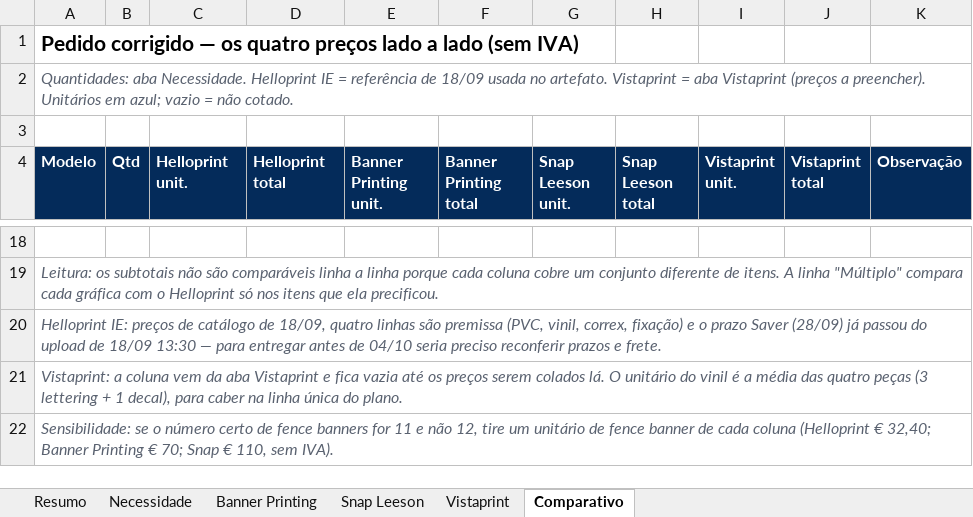
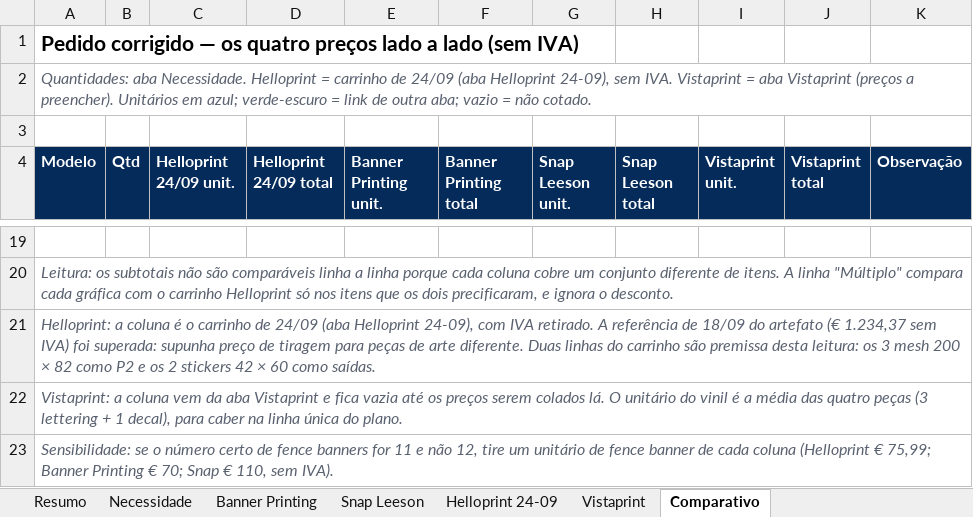
Before and after one commit to hamadmkalaf/dublineleicoesfinal, an Excel workbook: Orçamentos/Sinalização/comparativo_cotacoes_2026-09-24.xlsx, sheet Comparativo, drawn as a sheet; only a part is shown, gaps mark what is left out; values as stored, in another font and other column widths than the file's, no borders; addresses are those after the commit; the diff covers the shown part only; the diff names each change by its address in the sheet, - before the commit and + after, or states it on an @@ line.

```diff
--- a/Orçamentos/Sinalização/comparativo_cotacoes_2026-09-24.xlsx (sheet Comparativo)
+++ b/Orçamentos/Sinalização/comparativo_cotacoes_2026-09-24.xlsx (sheet Comparativo)
+sheet tab: Helloprint 24-09
-A2 (Modelo): …Necessidade. Helloprint IE = referência de 18/09 usada no artefato. Vistaprint = aba Vistaprint (preços a preencher). Unitários em azul; vazio =…
+A2 (Modelo): …Necessidade. Helloprint = carrinho de 24/09 (aba Helloprint 24-09), sem IVA. Vistaprint = aba Vistaprint (preços a preencher). Unitários em azul; verde-escuro = link de outra aba; vazio =…
-C4: Helloprint unit.
+C4: Helloprint 24/09 unit.
-D4: Helloprint total
+D4: Helloprint 24/09 total
-A20 (Modelo): …com o Helloprint só nos itens que ela precificou.
+A20 (Modelo): …com o carrinho Helloprint só nos itens que os dois precificaram, e ignora o desconto.
-A21 (Modelo): Helloprint IE: preços de catálogo de 18/09, quatro linhas são premissa (PVC, vinil, correx, fixação) e o prazo Saver (28/09) já passou do upload de 18/09 13:30 — para entregar antes de 04/10 seria preciso reconferir prazos e frete.
+A21 (Modelo): Helloprint: a coluna é o carrinho de 24/09 (aba Helloprint 24-09), com IVA retirado. A referência de 18/09 do artefato (€ 1.234,37 sem IVA) foi superada: supunha preço de tiragem para peças de arte diferente. Duas linhas do carrinho são premissa desta leitura: os 3 mesh 200 × 82 como P2 e os 2 stickers 42 × 60 como saídas.
-A23 (Modelo): …(Helloprint € 32,40; Banner Printing…
+A23 (Modelo): …(Helloprint € 75,99; Banner Printing…
```
Also changed, not shown: 2 added rows, 1 removed row, 26 edited cells and cell formats elsewhere in this sheet, sheet Resumo, formulas that keep their value.
